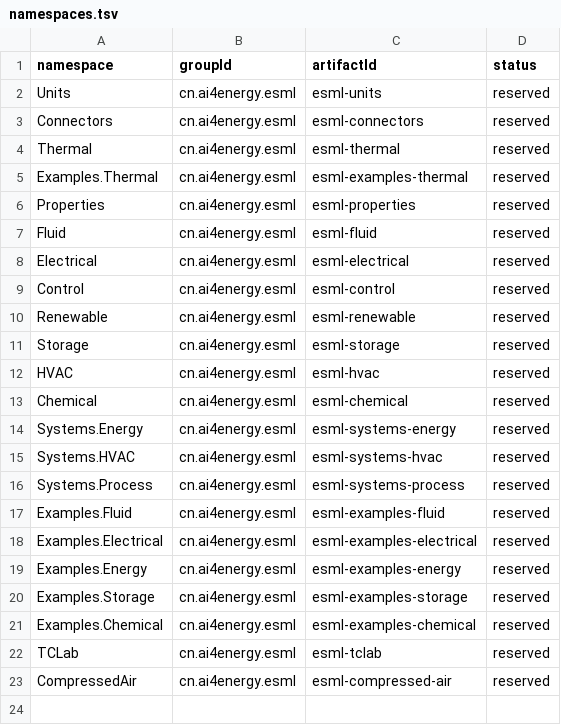
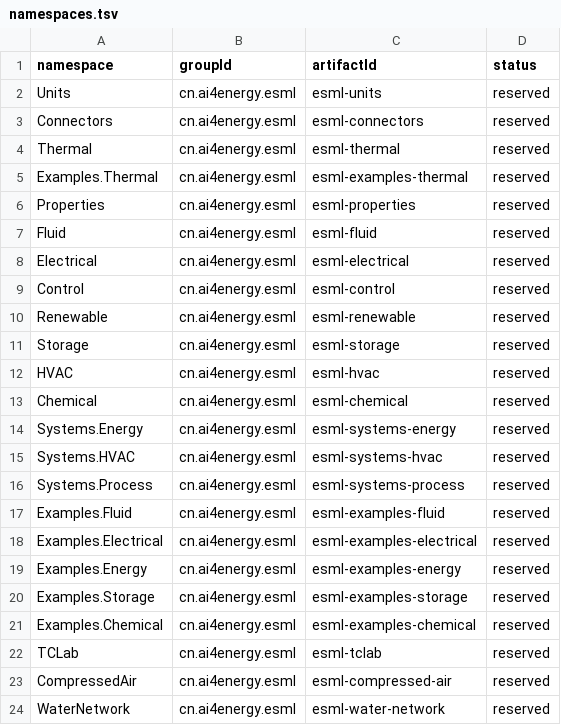
Before and after one commit to ai4energy/esml-libraries, a TSV file: registry/namespaces.tsv, drawn as a sheet; the diff names each change by its address in the sheet, - before the commit and + after, or states it on an @@ line.

Commit message:
feat(water): add esml-water-network 0.1.0
Publishes the water DTIL component set (Reservoir, Junction, Pipe,
PumpSpeed, SpeedCommand, PRVCheck, LeakJunction, PDALeakJunction) and
the Net1 PDA scenario. Registry: 24 coordinates, 23 namespaces; gate
covers the scenario in the engine cross-repo test.

```diff
--- a/registry/namespaces.tsv
+++ b/registry/namespaces.tsv
+row 24: WaterNetwork | cn.ai4energy.esml | esml-water-network | reserved
```
Also changed, not shown: registry.tsv, registry/index.tsv, 4 other files.
